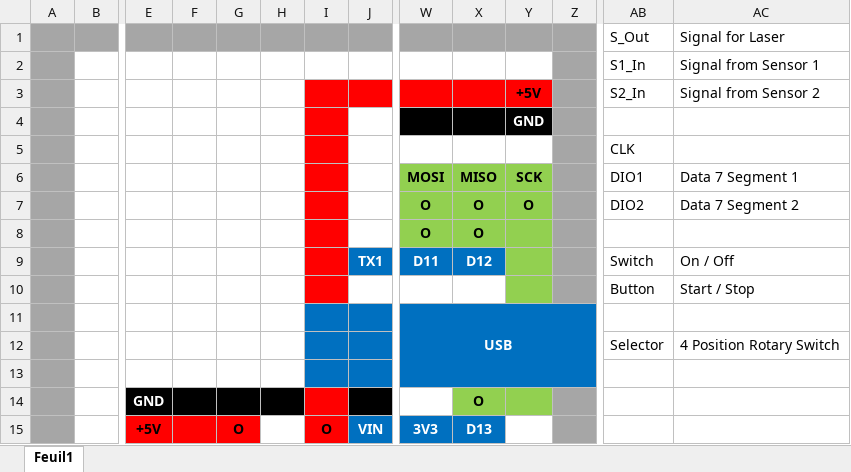
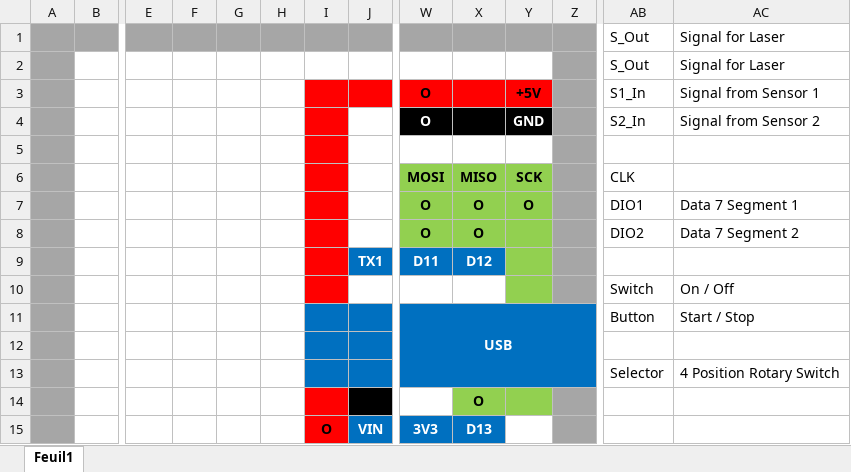
Before and after one commit to EOSCogniton/Ressources2020, an Excel workbook: EL_Electrical/Cellule chrono/Scheme.xlsx, sheet Feuil1, drawn as a sheet; only a part is shown, gaps mark what is left out; values as stored, in another font and other column widths than the file's, no borders; charts and pictures not drawn; removed rows and columns are numbered as before the commit, all else as after; rows hold the shown columns only; the diff names each change by its address in the sheet, - before the commit and + after, or states it on an @@ line.

Commit message:
Chrono cell

```diff
--- a/EL_Electrical/Cellule chrono/Scheme.xlsx (sheet Feuil1)
+++ b/EL_Electrical/Cellule chrono/Scheme.xlsx (sheet Feuil1)
-AB2: S1_In
+AB2: S_Out
-AC2: Signal from Sensor 1
+AC2: Signal for Laser
-row 3:  |  |  |  |  |  |  |  |  |  | +5V |  | S2_In | Signal from Sensor 2
-row 4:  |  |  |  |  |  |  |  |  |  | GND
+row 3:  |  |  |  |  |  |  |  | O |  | +5V |  | S1_In | Signal from Sensor 1
+row 4:  |  |  |  |  |  |  |  | O |  | GND |  | S2_In | Signal from Sensor 2
-AB5: CLK
+AB5: (empty)
-AB6: DIO1
+AB6: CLK
-AC6: Data 7 Segment 1
+AC6: (empty)
-AB7: DIO2
+AB7: DIO1
-AC7: Data 7 Segment 2
+AC7: Data 7 Segment 1
-AB8: (empty)
+AB8: DIO2
-AC8: (empty)
+AC8: Data 7 Segment 2
-AB9: Switch
+AB9: (empty)
-AC9: On / Off
+AC9: (empty)
+row 10:  |  |  |  |  |  |  |  |  |  |  |  | Switch | On / Off
-I11 fill: #FF0000
+I11 fill: #0070C0
-J11 fill: none
+J11 fill: #0070C0
-W11: (empty)
+W11: USB
-W11:X11 fill: none
+W11:X11 fill: #0070C0
+W11:Z13 merged
-Y11 fill: #92D050
+Y11 fill: #0070C0
-Z11 fill: #A6A6A6
+Z11 fill: #0070C0
-W12: USB
+W12: (empty)
-W11:Z13 merged
-row 13: (empty)
-E14: GND
+E14: (empty)
-E14:H14 fill: #000000
+E14:H14 fill: none
-E15: +5V
+E15: (empty)
-E15:G15 fill: #FF0000
+E15:G15 fill: none
-G15: O
+G15: (empty)
```
Also changed, not shown: 1 other file.
